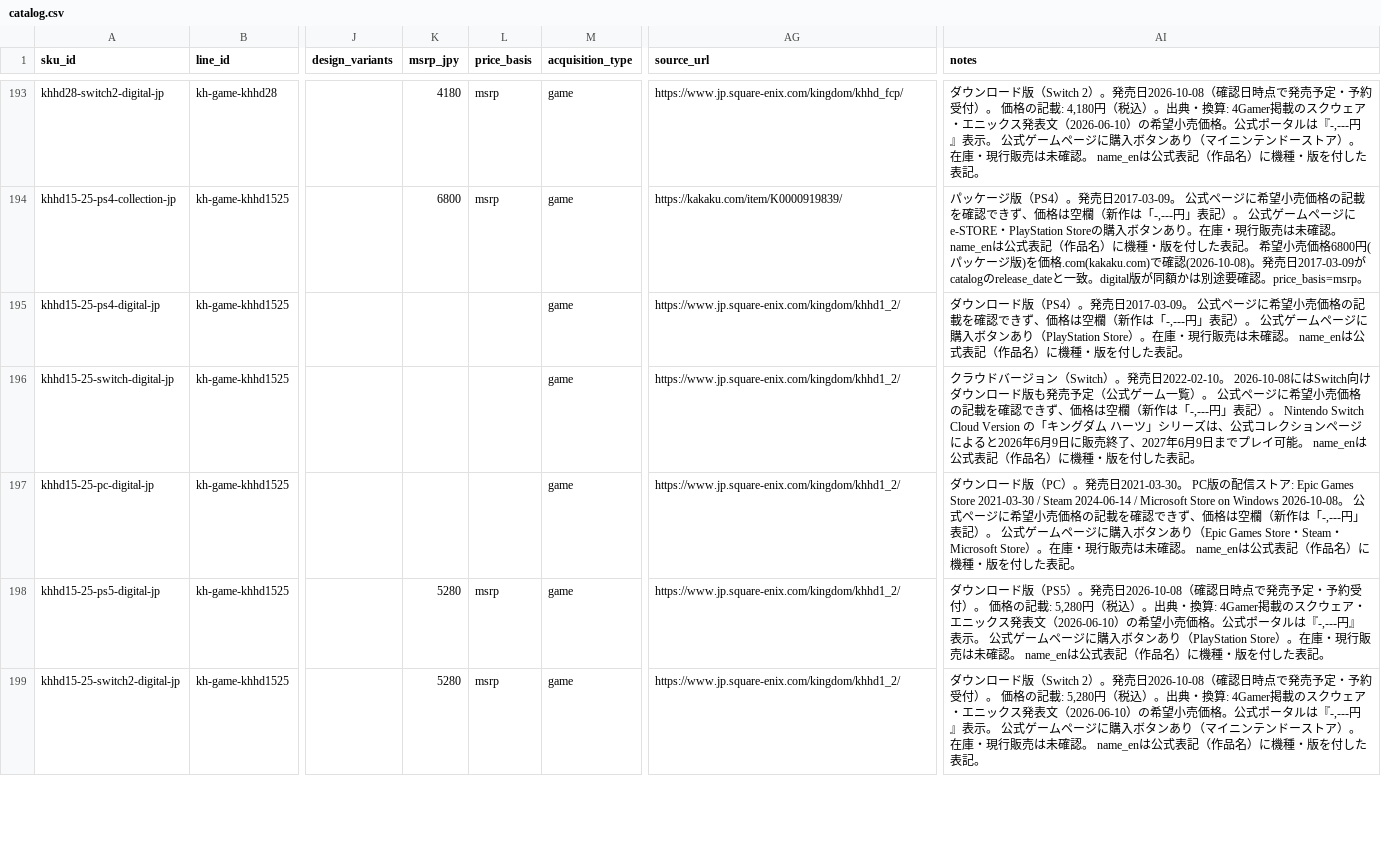
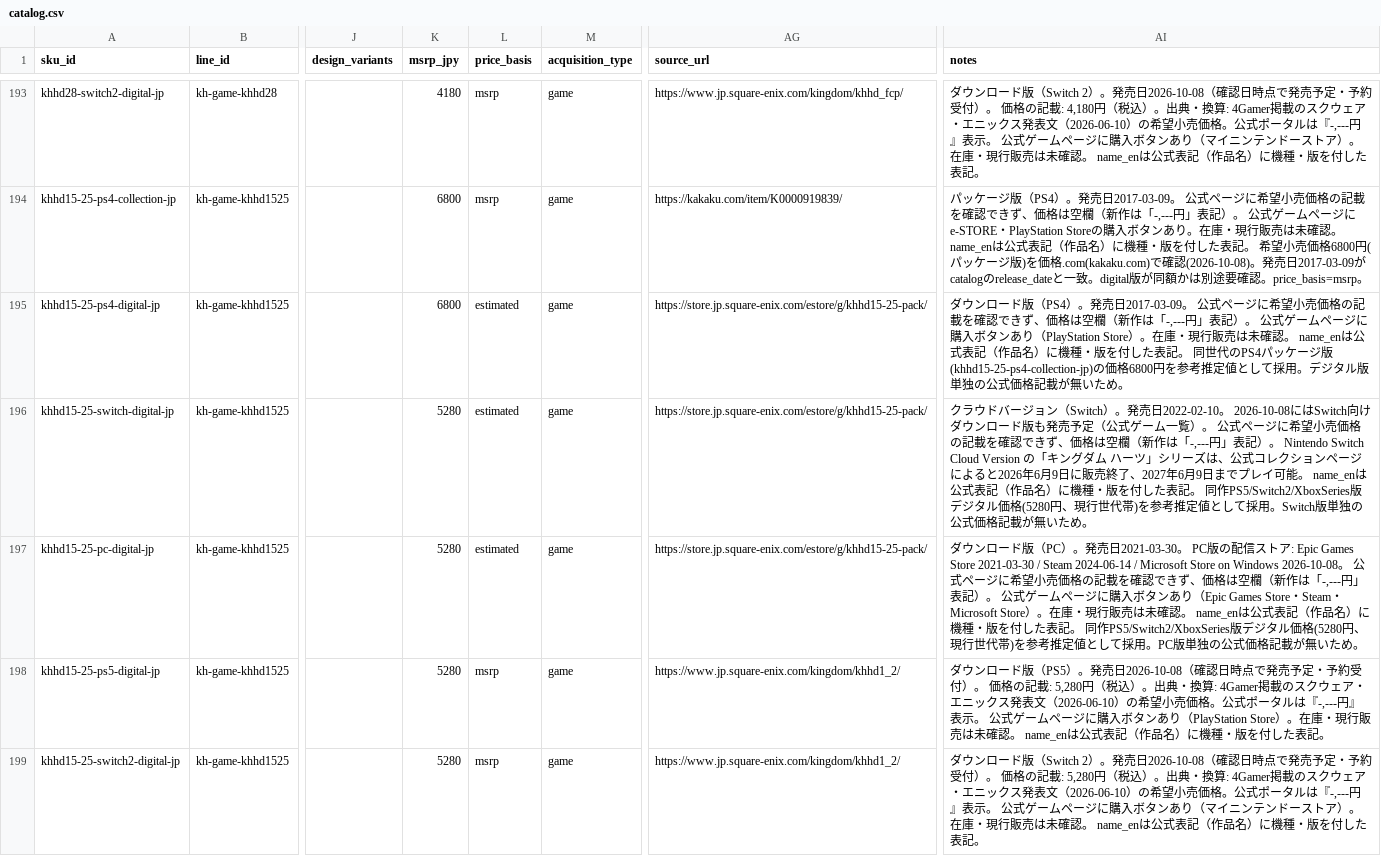
Before and after one commit to marleyhereicome-cpu/kh-merch-graph, a CSV file: data/catalog.csv, drawn as a sheet; only a part is shown, gaps mark what is left out; the diff covers the shown part only; the diff names each change by its address in the sheet, - before the commit and + after, or states it on an @@ line.

Commit message:
Update catalog.csv

```diff
--- a/data/catalog.csv
+++ b/data/catalog.csv
-K195 (msrp_jpy): (empty)
+K195 (msrp_jpy): 6800
-L195:L197 (price_basis): (empty)
+L195:L197 (price_basis): estimated
-AG195:AG197 (source_url): https://www.jp.square-enix.com/kingdom/khhd1_2/
+AG195:AG197 (source_url): https://store.jp.square-enix.com/estore/g/khhd15-25-pack/
-AI195 (notes): …た表記。
+AI195 (notes): …た表記。 同世代のPS4パッケージ版(khhd15-25-ps4-collection-jp)の価格6800円を参考推定値として採用。デジタル版単独の公式価格記載が無いため。
-K196:K197 (msrp_jpy): (empty)
+K196:K197 (msrp_jpy): 5280
-AI196 (notes): …た表記。
+AI196 (notes): …た表記。 同作PS5/Switch2/XboxSeries版デジタル価格(5280円、現行世代帯)を参考推定値として採用。Switch版単独の公式価格記載が無いため。
-AI197 (notes): …た表記。
+AI197 (notes): …た表記。 同作PS5/Switch2/XboxSeries版デジタル価格(5280円、現行世代帯)を参考推定値として採用。PC版単独の公式価格記載が無いため。
```
Also changed, not shown: 18 edited cells elsewhere in this file.
